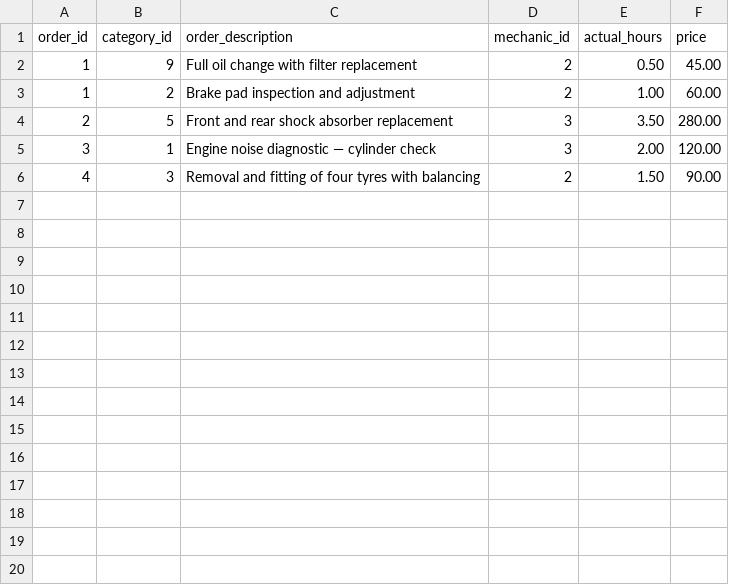
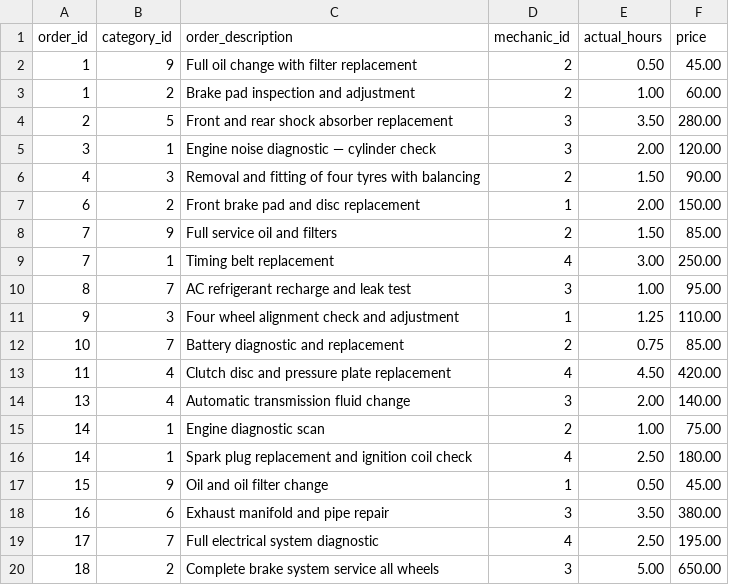
Before and after one commit to maxshymanskiy/mysql-course, a CSV file: seeds/csv/repair_order_services.csv, drawn as a sheet.

```diff
--- a/seeds/csv/repair_order_services.csv
+++ b/seeds/csv/repair_order_services.csv
@@ -6 +6,15 @@ order_id,category_id,order_description,mechanic_id,actual_hours,price
 4,3,Removal and fitting of four tyres with balancing,2,1.50,90.00
+6,2,Front brake pad and disc replacement,1,2.00,150.00
+7,9,Full service oil and filters,2,1.50,85.00
+7,1,Timing belt replacement,4,3.00,250.00
+8,7,AC refrigerant recharge and leak test,3,1.00,95.00
+9,3,Four wheel alignment check and adjustment,1,1.25,110.00
+10,7,Battery diagnostic and replacement,2,0.75,85.00
+11,4,Clutch disc and pressure plate replacement,4,4.50,420.00
+13,4,Automatic transmission fluid change,3,2.00,140.00
+14,1,Engine diagnostic scan,2,1.00,75.00
+14,1,Spark plug replacement and ignition coil check,4,2.50,180.00
+15,9,Oil and oil filter change,1,0.50,45.00
+16,6,Exhaust manifold and pipe repair,3,3.50,380.00
+17,7,Full electrical system diagnostic,4,2.50,195.00
+18,2,Complete brake system service all wheels,3,5.00,650.00
```
Also changed, not shown: seeds/csv/clients.csv, seeds/csv/employees.csv, 6 other files.
